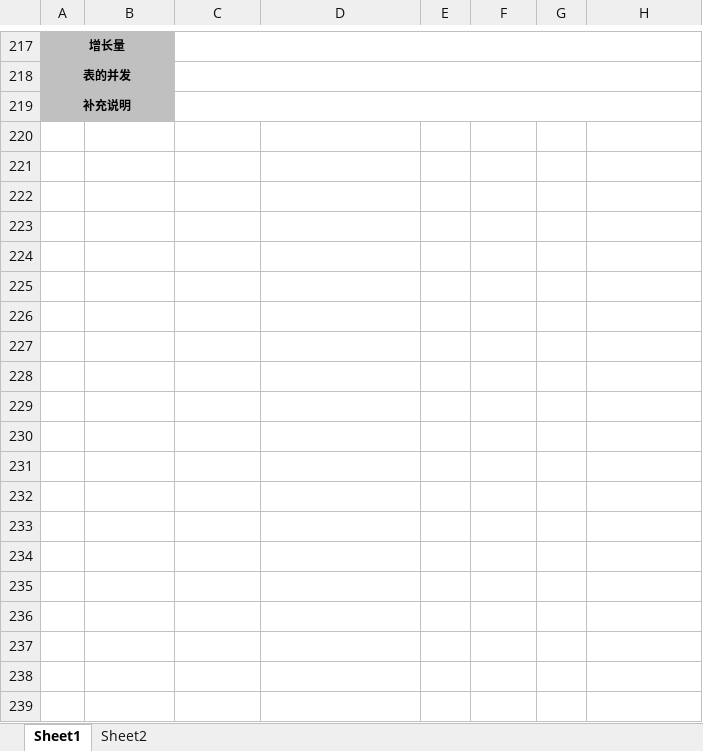
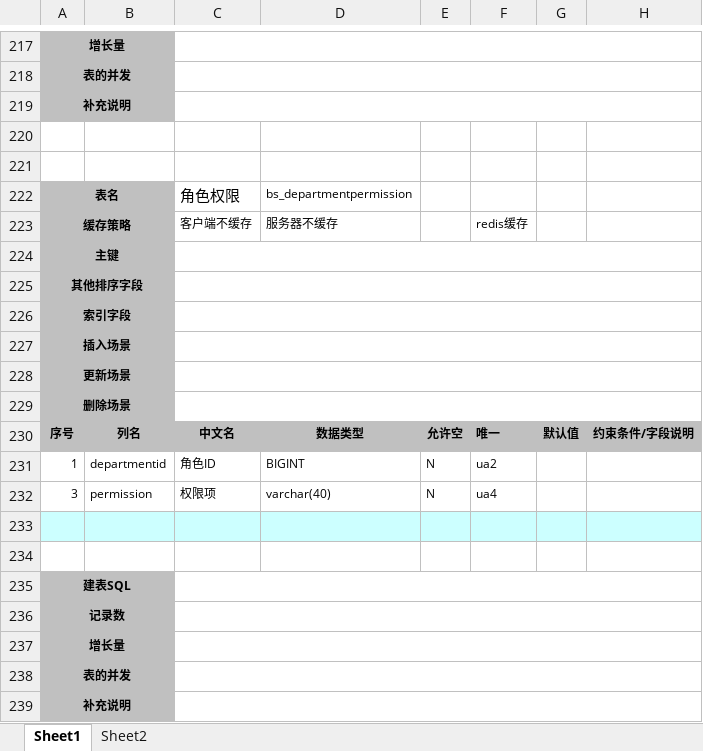
Before and after one commit to viking-man/cake, an Excel workbook: 表定义.xlsx, sheet Sheet1, drawn as a sheet; only a part is shown, gaps mark what is left out; values as stored, in another font and other column widths than the file's, no borders; the diff names each change by its address in the sheet, - before the commit and + after, or states it on an @@ line.

```diff
--- a/表定义.xlsx (sheet Sheet1)
+++ b/表定义.xlsx (sheet Sheet1)
+row 220: (empty)
+row 221: (empty)
+row 222: 表名 |  | 角色权限 | bs_departmentpermission
+row 223: 缓存策略 |  | 客户端不缓存 | 服务器不缓存 |  | redis缓存
+row 224: 主键
+row 225: 其他排序字段
+row 226: 索引字段
+row 227: 插入场景
+row 228: 更新场景
+row 229: 删除场景
+row 230: 序号 | 列名 | 中文名 | 数据类型 | 允许空 | 唯一 | 默认值 | 约束条件/字段说明
+row 231: 1 | departmentid | 角色ID | BIGINT | N | ua2
+row 232: 3 | permission | 权限项 | varchar(40) | N | ua4
+row 233: (empty)
+row 234: (empty)
+row 235: 建表SQL
+row 236: 记录数
+row 237: 增长量
+row 238: 表的并发
+row 239: 补充说明
```
Also changed, not shown: sheet Sheet2, 2 other files.
